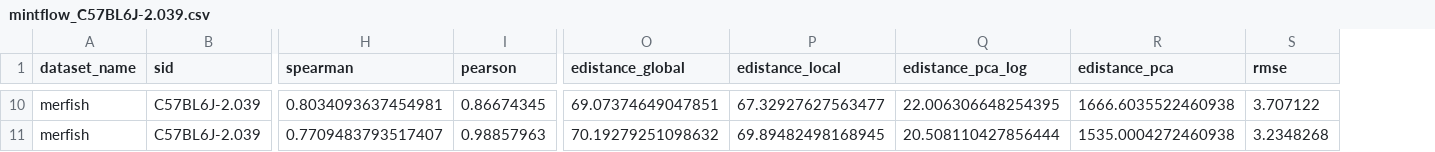
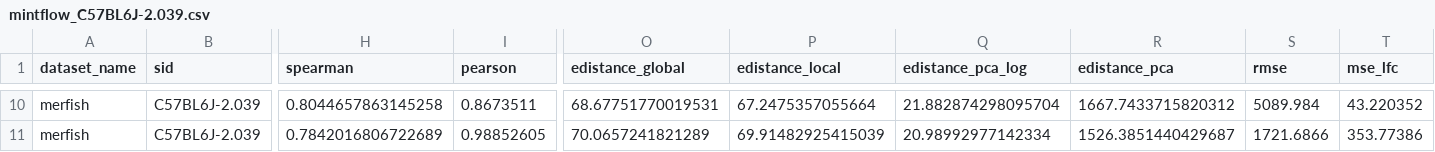
Before and after one commit to PMBio/cellina-reproducibility, a CSV file: results/mintflow_merfish/mintflow_C57BL6J-2.039.csv, drawn as a sheet; only a part is shown, gaps mark what is left out; the diff covers the shown part only; the diff names each change by its address in the sheet, - before the commit and + after, or states it on an @@ line.

```diff
--- a/results/mintflow_merfish/mintflow_C57BL6J-2.039.csv
+++ b/results/mintflow_merfish/mintflow_C57BL6J-2.039.csv
+column T (mse_lfc), rows 10-11: 43.220352 | 353.77386
-H10 (spearman): 0.8034093637454981
+H10 (spearman): 0.8044657863145258
-I10 (pearson): 0.86674345
+I10 (pearson): 0.8673511
-O10 (edistance_global): 69.07374649047851
+O10 (edistance_global): 68.67751770019531
-P10 (edistance_local): 67.32927627563477
+P10 (edistance_local): 67.2475357055664
-Q10 (edistance_pca_log): 22.006306648254395
+Q10 (edistance_pca_log): 21.882874298095704
-R10 (edistance_pca): 1666.6035522460938
+R10 (edistance_pca): 1667.7433715820312
-S10 (rmse): 3.707122
+S10 (rmse): 5089.984
-H11 (spearman): 0.7709483793517407
+H11 (spearman): 0.7842016806722689
-I11 (pearson): 0.98857963
+I11 (pearson): 0.98852605
-O11 (edistance_global): 70.19279251098632
+O11 (edistance_global): 70.0657241821289
-P11 (edistance_local): 69.89482498168945
+P11 (edistance_local): 69.91482925415039
-Q11 (edistance_pca_log): 20.508110427856444
+Q11 (edistance_pca_log): 20.98992977142334
-R11 (edistance_pca): 1535.0004272460938
+R11 (edistance_pca): 1526.3851440429687
-S11 (rmse): 3.2348268
+S11 (rmse): 1721.6866
```
Also changed, not shown: 60 edited cells elsewhere in this file, results/loo_cellina_merfish_DEG_50_pert.csv, results/loo_spatialprop_merfish_DEG_50.csv, 13 other files.
